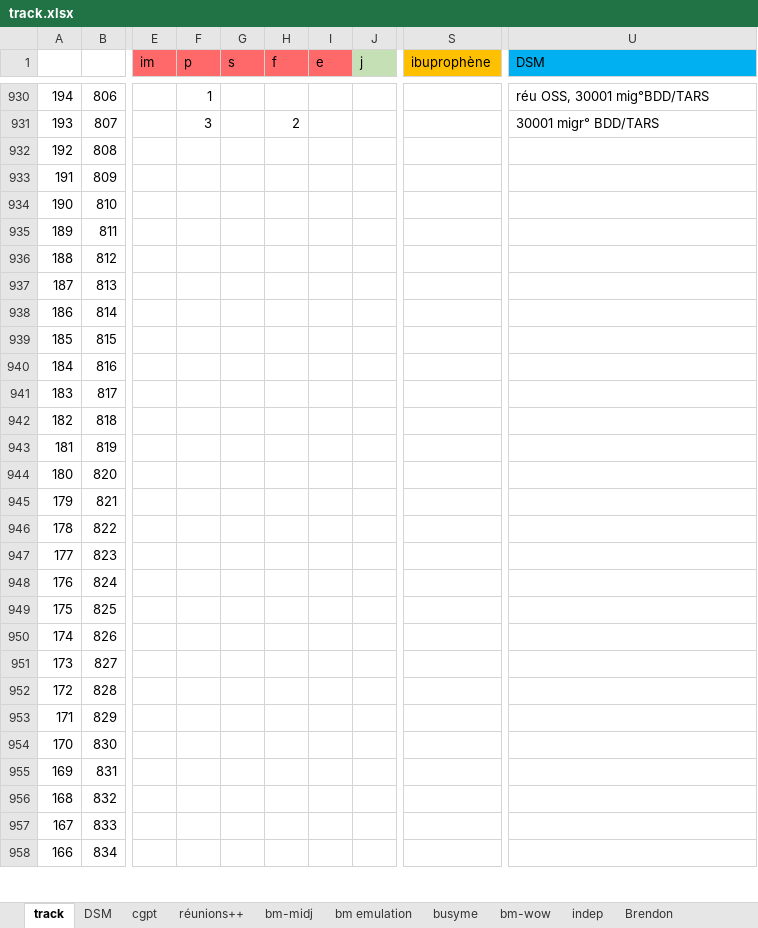
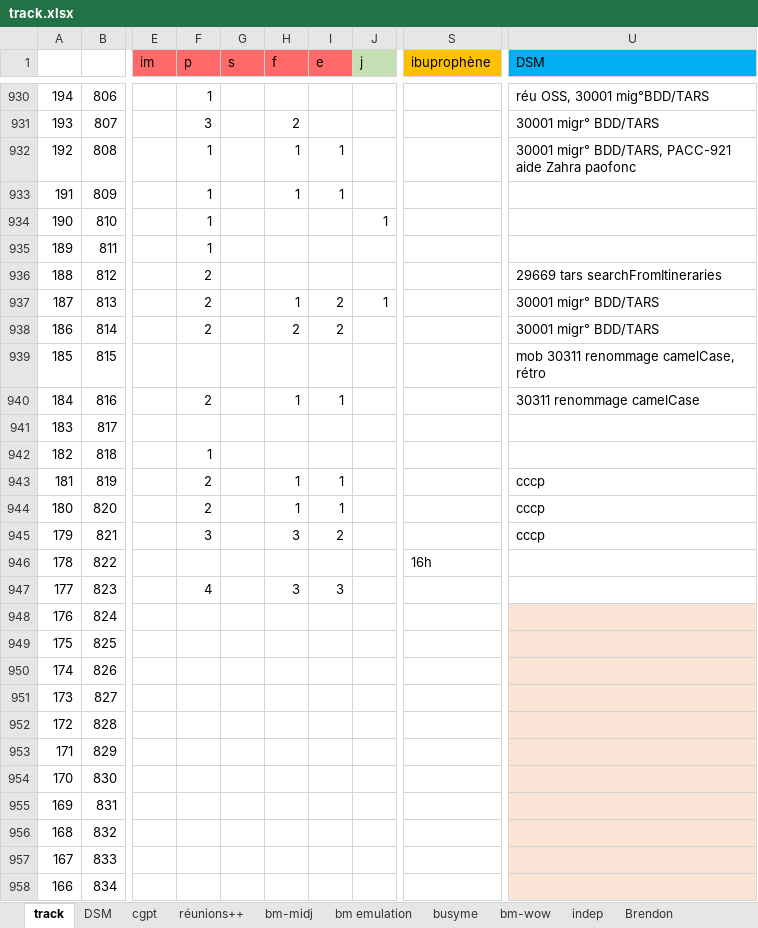
Before and after one commit to lenopgm/notes, an Excel workbook: track.xlsx, sheet track, drawn as a sheet; only a part is shown, gaps mark what is left out; values as stored, in another font and other column widths than the file's, no borders; the diff covers the shown part only; the diff names each change by its address in the sheet, - before the commit and + after, or states it on an @@ line.

```diff
--- a/track.xlsx (sheet track)
+++ b/track.xlsx (sheet track)
-F932:F935 (p): (empty)
+F932:F935 (p): 1
-H932:H933 (f): (empty)
+H932:H933 (f): 1
-I932:I933 (e): (empty)
+I932:I933 (e): 1
-U932 (DSM): (empty)
+U932 (DSM): 30001 migr° BDD/TARS, PACC-921 aide Zahra paofonc
-J934 (j): (empty)
+J934 (j): 1
-F936:F938 (p): (empty)
+F936:F938 (p): 2
-U936 (DSM): (empty)
+U936 (DSM): 29669 tars searchFromItineraries
-H937 (f): (empty)
+H937 (f): 1
-I937:I938 (e): (empty)
+I937:I938 (e): 2
-J937 (j): (empty)
+J937 (j): 1
-U937:U938 (DSM): (empty)
+U937:U938 (DSM): 30001 migr° BDD/TARS
-H938 (f): (empty)
+H938 (f): 2
-U939 (DSM): (empty)
+U939 (DSM): mob 30311 renommage camelCase, rétro
-F940 (p): (empty)
+F940 (p): 2
-H940 (f): (empty)
+H940 (f): 1
-I940 (e): (empty)
+I940 (e): 1
-U940 (DSM): (empty)
+U940 (DSM): 30311 renommage camelCase
-F942 (p): (empty)
+F942 (p): 1
-F943:F944 (p): (empty)
+F943:F944 (p): 2
-H943:H944 (f): (empty)
+H943:H944 (f): 1
-I943:I944 (e): (empty)
+I943:I944 (e): 1
-U943:U945 (DSM): (empty)
+U943:U945 (DSM): cccp
-F945 (p): (empty)
+F945 (p): 3
-H945 (f): (empty)
+H945 (f): 3
-I945 (e): (empty)
+I945 (e): 2
-S946 (ibuprophène): (empty)
+S946 (ibuprophène): 16h
-F947 (p): (empty)
+F947 (p): 4
-H947 (f): (empty)
+H947 (f): 3
-I947 (e): (empty)
+I947 (e): 3
-U948:U958 fill: none
+U948:U958 fill: #FBE5D6
```
Also changed, not shown: cell formats elsewhere in this sheet, sheet DSM, 2 other files.
